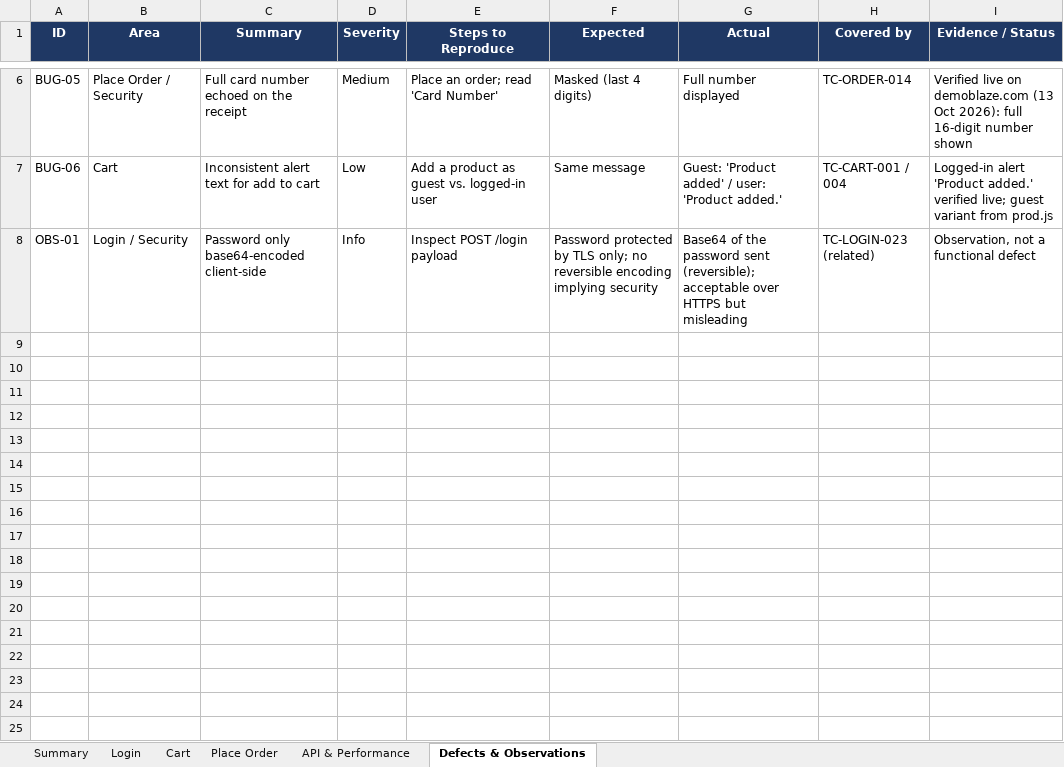
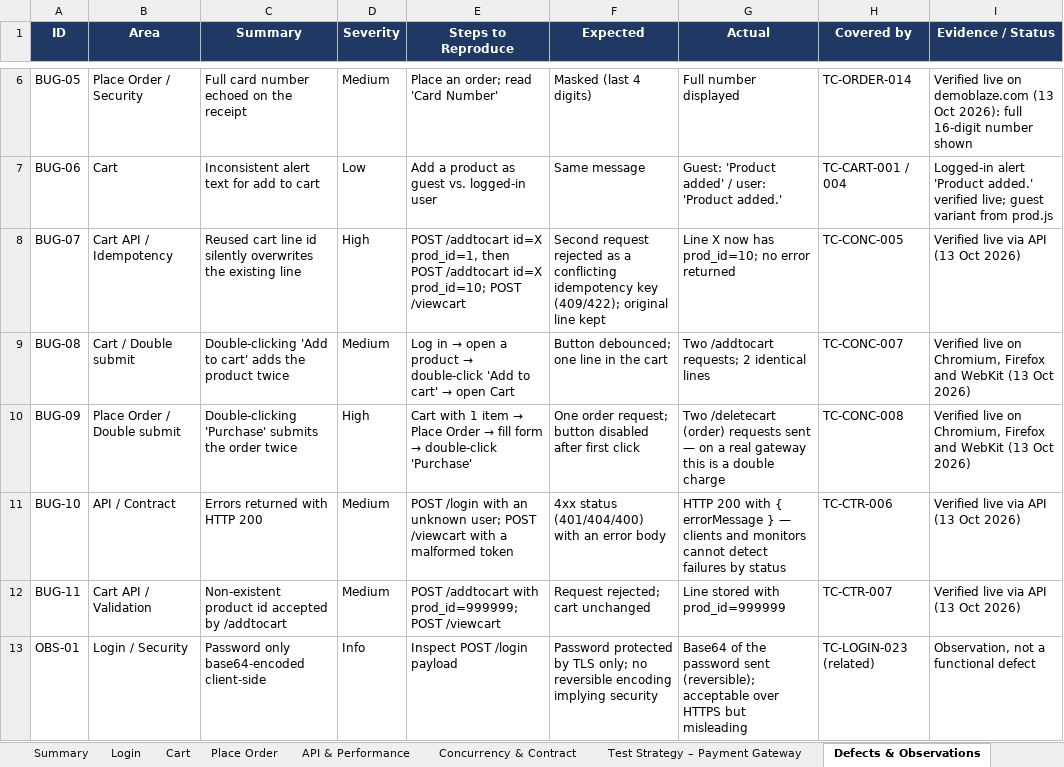
Before and after one commit to thanhlamctk33/demoblaze-e2e, an Excel workbook: test-cases/DemoBlaze_TestCases.xlsx, sheet Defects & Observations, drawn as a sheet; only a part is shown, gaps mark what is left out; values as stored, in another font and other column widths than the file's, no borders; the diff names each change by its address in the sheet, - before the commit and + after, or states it on an @@ line.

Commit message:
feat: concurrency, contract and k6 checkout tests; payment-gateway strategy
- Concurrency & idempotency tests: parallel writes, request replay, parallel
  deletes/orders, two tabs, double-click on Add to cart and Purchase.
- JSON Schema contract tests (ajv) for /login, /addtocart and /viewcart.
- k6 checkout flow (login, add to cart, verify, place order) with smoke,
  load and spike profiles, p95/p99, error-rate and business-error gates;
  nightly/manual CI job.
- Excel: Concurrency & Contract sheet, Test Strategy – Payment Gateway sheet
  (62 cases), BUG-07..BUG-11, summary dashboard rows.
- README: new test types, commands and a section on applying the framework
  to a high-traffic payment system.
- Remove explanatory comments from framework code.

```diff
--- a/test-cases/DemoBlaze_TestCases.xlsx (sheet Defects & Observations)
+++ b/test-cases/DemoBlaze_TestCases.xlsx (sheet Defects & Observations)
+sheet tab: Concurrency & Contract
+sheet tab: Test Strategy – Payment Gateway
+row 8: BUG-07 | Cart API / Idempotency | Reused cart line id silently overwrites the existing line | High | POST /addtocart id=X prod_id=1, then POST /addtocart id=X prod_id=10; POST /viewcart | Second request rejected as a conflicting idempotency key (409/422); original line kept | Line X now has prod_id=10; no error returned | TC-CONC-005 | Verified live via API (13 Oct 2026)
+row 9: BUG-08 | Cart / Double submit | Double-clicking 'Add to cart' adds the product twice | Medium | Log in → open a product → double-click 'Add to cart' → open Cart | Button debounced; one line in the cart | Two /addtocart requests; 2 identical lines | TC-CONC-007 | Verified live on Chromium, Firefox and WebKit (13 Oct 2026)
+row 10: BUG-09 | Place Order / Double submit | Double-clicking 'Purchase' submits the order twice | High | Cart with 1 item → Place Order → fill form → double-click 'Purchase' | One order request; button disabled after first click | Two /deletecart (order) requests sent — on a real gateway this is a double charge | TC-CONC-008 | Verified live on Chromium, Firefox and WebKit (13 Oct 2026)
+row 11: BUG-10 | API / Contract | Errors returned with HTTP 200 | Medium | POST /login with an unknown user; POST /viewcart with a malformed token | 4xx status (401/404/400) with an error body | HTTP 200 with { errorMessage } — clients and monitors cannot detect failures by status | TC-CTR-006 | Verified live via API (13 Oct 2026)
+row 12: BUG-11 | Cart API / Validation | Non-existent product id accepted by /addtocart | Medium | POST /addtocart with prod_id=999999; POST /viewcart | Request rejected; cart unchanged | Line stored with prod_id=999999 | TC-CTR-007 | Verified live via API (13 Oct 2026)
```
Also changed, not shown: sheet Summary, charts or pictures, 37 other files.
